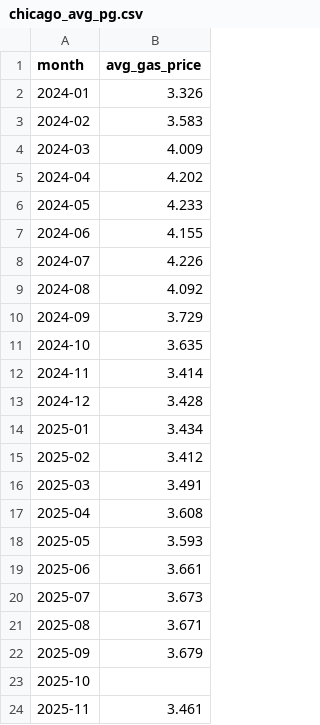
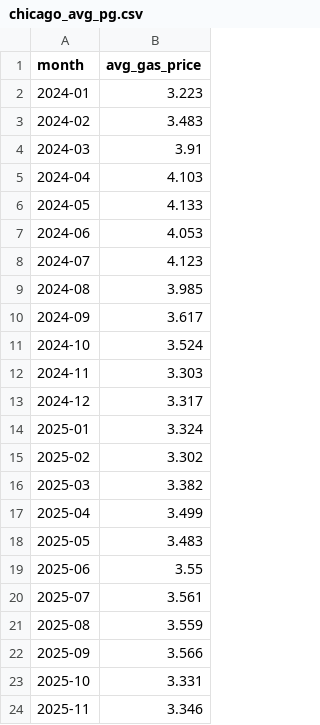
Before and after one commit to lyonstran/IS477_Tran_Machin_Lee, a CSV file: cleaned_data/chicago_avg_pg.csv, drawn as a sheet.

Commit message:
finished merging, and adjustments to gasoline dataset. Done by Lyons, reviewed by Lucy and Nathan. More details of adjustment in final submission

```diff
--- a/cleaned_data/chicago_avg_pg.csv
+++ b/cleaned_data/chicago_avg_pg.csv
@@ -1,24 +1,24 @@
 month,avg_gas_price
-2024-01,3.326
-2024-02,3.583
-2024-03,4.009
-2024-04,4.202
-2024-05,4.233
-2024-06,4.155
-2024-07,4.226
-2024-08,4.092
-2024-09,3.729
-2024-10,3.635
-2024-11,3.414
-2024-12,3.428
-2025-01,3.434
-2025-02,3.412
-2025-03,3.491
-2025-04,3.608
-2025-05,3.593
-2025-06,3.661
-2025-07,3.673
-2025-08,3.671
-2025-09,3.679
-2025-10,
-2025-11,3.461
+2024-01,3.223
+2024-02,3.483
+2024-03,3.91
+2024-04,4.103
+2024-05,4.133
+2024-06,4.053
+2024-07,4.123
+2024-08,3.985
+2024-09,3.617
+2024-10,3.524
+2024-11,3.303
+2024-12,3.317
+2025-01,3.324
+2025-02,3.302
+2025-03,3.382
+2025-04,3.499
+2025-05,3.483
+2025-06,3.55
+2025-07,3.561
+2025-08,3.559
+2025-09,3.566
+2025-10,3.331
+2025-11,3.346
```
Also changed, not shown: 5 other files.
